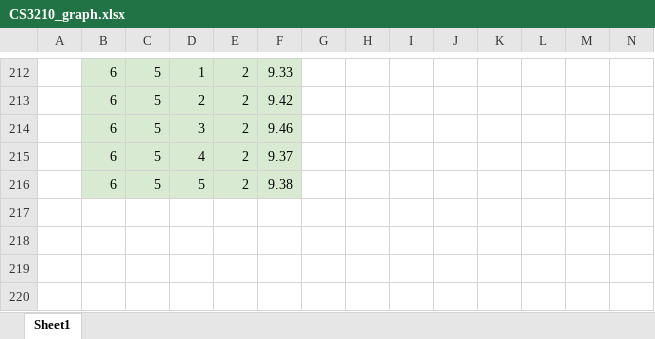
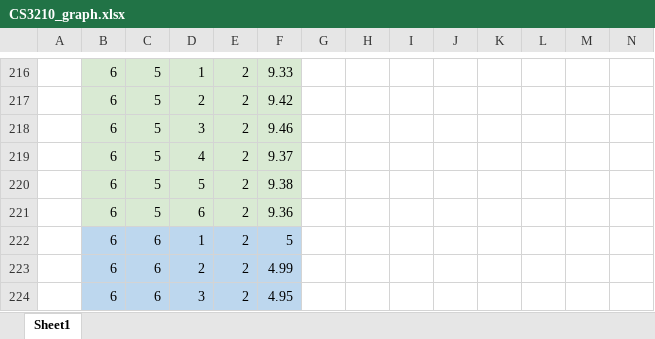
Before and after one commit to tatayu/CS3210-Lab, an Excel workbook: CS3210_graph.xlsx, sheet Sheet1, drawn as a sheet; only a part is shown, gaps mark what is left out; values as stored, in another font and other column widths than the file's, no borders; charts and pictures not drawn; rows hold the shown columns only; the diff covers the shown part only; the diff names each change by its address in the sheet, - before the commit and + after, or states it on an @@ line.

```diff
--- a/CS3210_graph.xlsx (sheet Sheet1)
+++ b/CS3210_graph.xlsx (sheet Sheet1)
+row 221:  | 6 | 5 | 6 | 2 | 9.36
+row 222:  | 6 | 6 | 1 | 2 | 5
+row 223:  | 6 | 6 | 2 | 2 | 4.99
+row 224:  | 6 | 6 | 3 | 2 | 4.95
```
Also changed, not shown: 7 added rows elsewhere in this sheet, charts or pictures, 7 other files.
